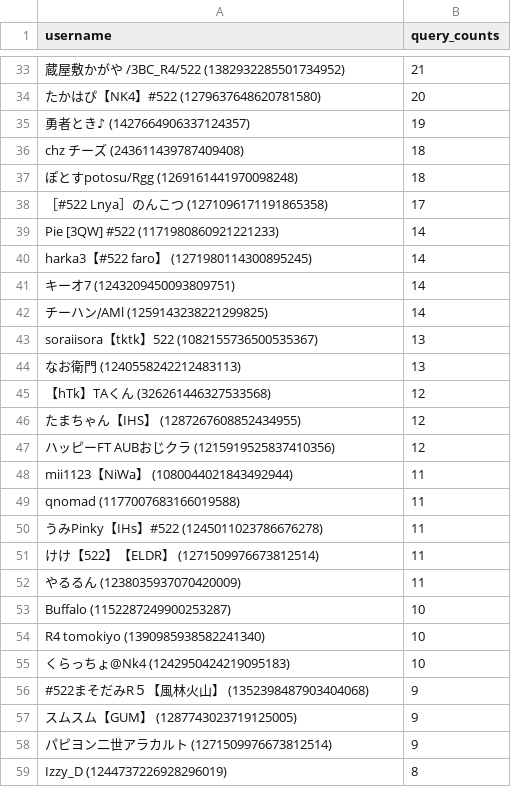
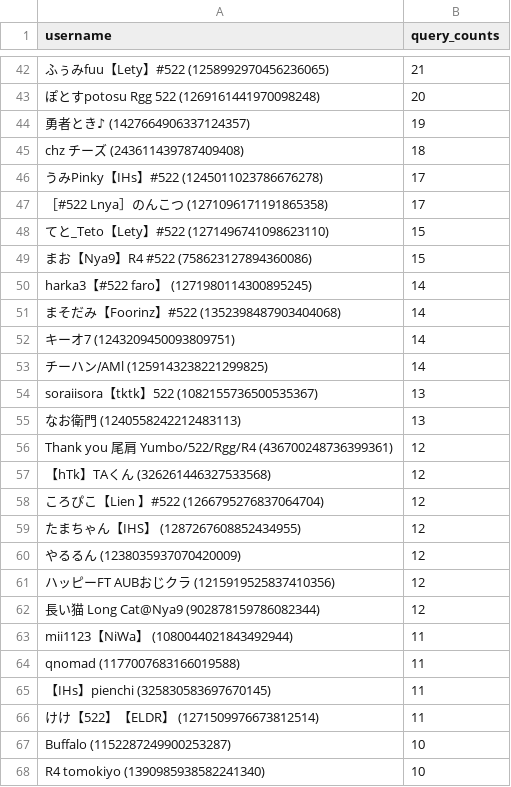
Before and after one commit to WSpie/pieTranslator, a CSV file: user_query_hist.csv, drawn as a sheet; only a part is shown, gaps mark what is left out; the shorter side is filled out with more unchanged rows; removed rows and columns are numbered as before the commit, all else as after; the diff covers the shown part only; the diff names each change by its address in the sheet, - before the commit and + after, or states it on an @@ line.

```diff
--- a/user_query_hist.csv
+++ b/user_query_hist.csv
-A42 (username): 蔵屋敷かがや /3BC_R4/522 (1382932285501734952)
+A42 (username): ふぅみfuu【Lety】#522 (1258992970456236065)
-A43 (username): たかはぴ【NK4】#522 (1279637648620781580)
+A43 (username): ぽとすpotosu Rgg 522 (1269161441970098248)
-row 37: ぽとすpotosu/Rgg (1269161441970098248) | 18
+row 46: うみPinky【IHs】#522 (1245011023786676278) | 17
-row 39: Pie [3QW] #522 (1171980860921221233) | 14
+row 48: てと_Teto【Lety】#522 (1271496741098623110) | 15
+row 49: まお【Nya9】R4 #522 (758623127894360086) | 15
+row 51: まそだみ【Foorinz】#522 (1352398487903404068) | 14
+row 56: Thank you 尾肩 Yumbo/522/Rgg/R4 (436700248736399361) | 12
+row 58: ころぴこ【Lien 】#522 (1266795276837064704) | 12
+row 60: やるるん (1238035937070420009) | 12
+row 62: 長い猫 Long Cat@Nya9 (902878159786082344) | 12
-A65 (username): うみPinky【IHs】#522 (1245011023786676278)
+A65 (username): 【IHs】pienchi (325830583697670145)
-row 52: やるるん (1238035937070420009) | 11
```
Also changed, not shown: 53 added rows, 19 removed rows and 10 edited cells elsewhere in this file, 7 other files.
